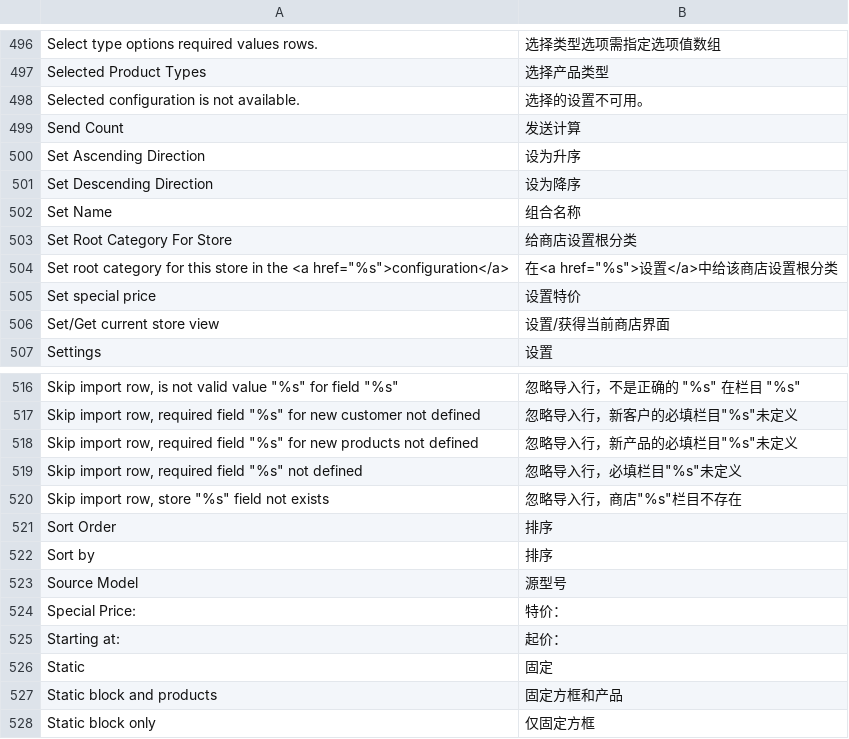
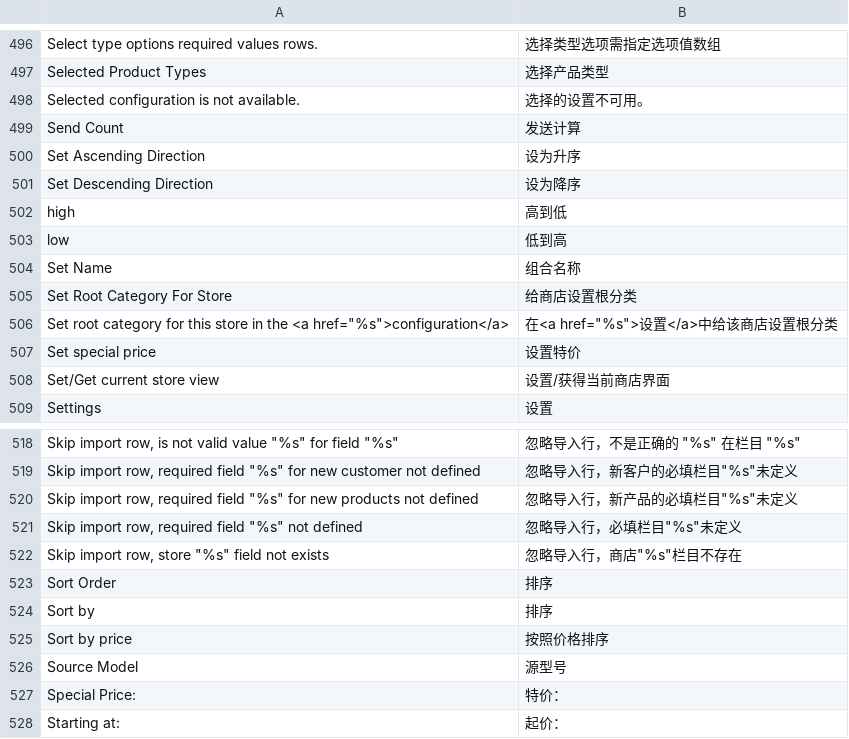
Before and after one commit to amoro119/QINNKO, a CSV file: app/locale/zh_CN/Mage_Catalog.csv, drawn as a sheet; only a part is shown, gaps mark what is left out; the shorter side is filled out with more unchanged rows; the diff names each change by its address in the sheet, - before the commit and + after, or states it on an @@ line.

```diff
--- a/app/locale/zh_CN/Mage_Catalog.csv
+++ b/app/locale/zh_CN/Mage_Catalog.csv
+row 502: high | 高到低
+row 503: low | 低到高
+row 525: Sort by price | 按照价格排序
```
Also changed, not shown: 14 other files.
